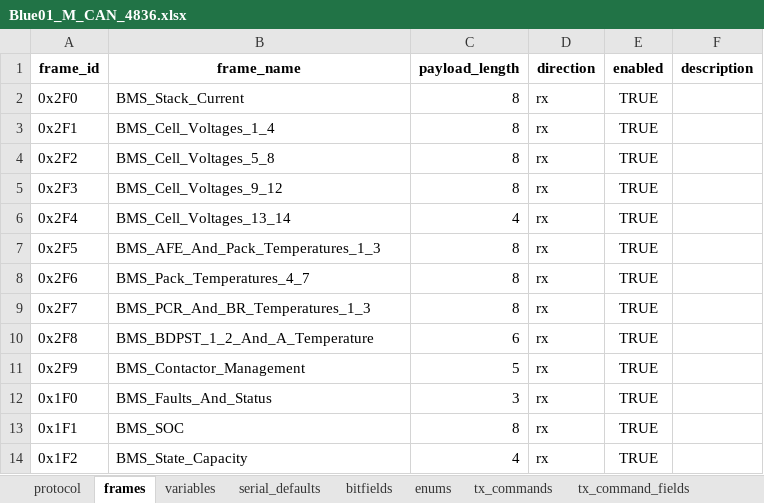
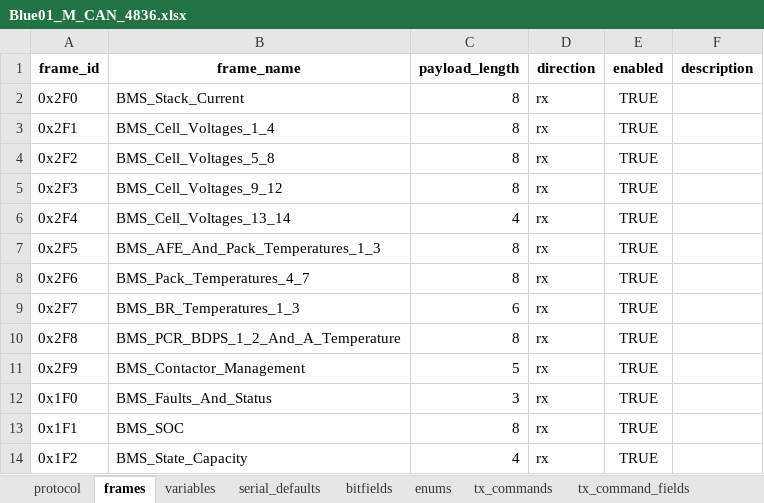
Before and after one commit to P-Shreyas543/Bytehound, an Excel workbook: Blue01_M_CAN_4836.xlsx, sheet frames, drawn as a sheet; values as stored, in another font and other column widths than the file's, no borders; the diff names each change by its address in the sheet, - before the commit and + after, or states it on an @@ line.

```diff
--- a/Blue01_M_CAN_4836.xlsx (sheet frames)
+++ b/Blue01_M_CAN_4836.xlsx (sheet frames)
-B9 (frame_name): BMS_PCR_And_BR_Temperatures_1_3
+B9 (frame_name): BMS_BR_Temperatures_1_3
-C9 (payload_length): 8
+C9 (payload_length): 6
-B10 (frame_name): BMS_BDPST_1_2_And_A_Temperature
+B10 (frame_name): BMS_PCR_BDPS_1_2_And_A_Temperature
-C10 (payload_length): 6
+C10 (payload_length): 8
```
Also changed, not shown: sheet variables, sheet bitfields.
